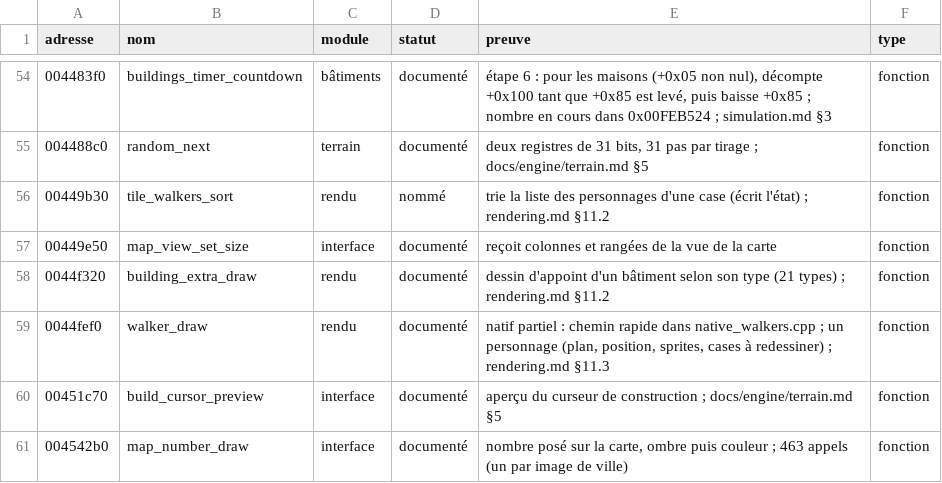
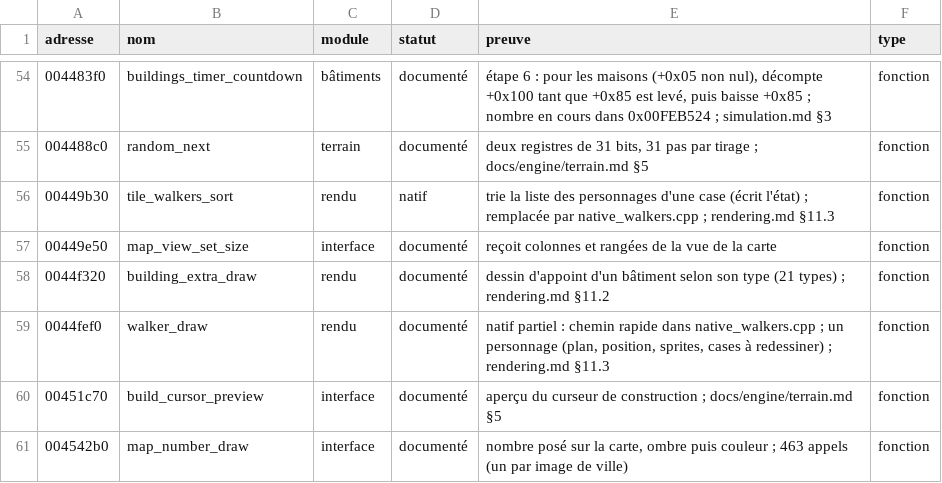
Before and after one commit to nic0lasm/zeus-poseidon-arm64, a TSV file: analysis/noms.tsv, drawn as a sheet; only a part is shown, gaps mark what is left out.

Commit message:
Rendu : le tri des personnages d'une case (0x00449B30) en natif

```diff
--- a/analysis/noms.tsv
+++ b/analysis/noms.tsv
@@ -55,3 +55,3 @@ adresse	nom	module	statut	preuve	type
 004488c0	random_next	terrain	documenté	deux registres de 31 bits, 31 pas par tirage ; docs/engine/terrain.md §5	fonction
-00449b30	tile_walkers_sort	rendu	nommé	trie la liste des personnages d'une case (écrit l'état) ; rendering.md §11.2	fonction
+00449b30	tile_walkers_sort	rendu	natif	trie la liste des personnages d'une case (écrit l'état) ; remplacée par native_walkers.cpp ; rendering.md §11.3	fonction
 00449e50	map_view_set_size	interface	documenté	reçoit colonnes et rangées de la vue de la carte	fonction
```
Also changed, not shown: analysis/symbols.tsv, 7 other files.
